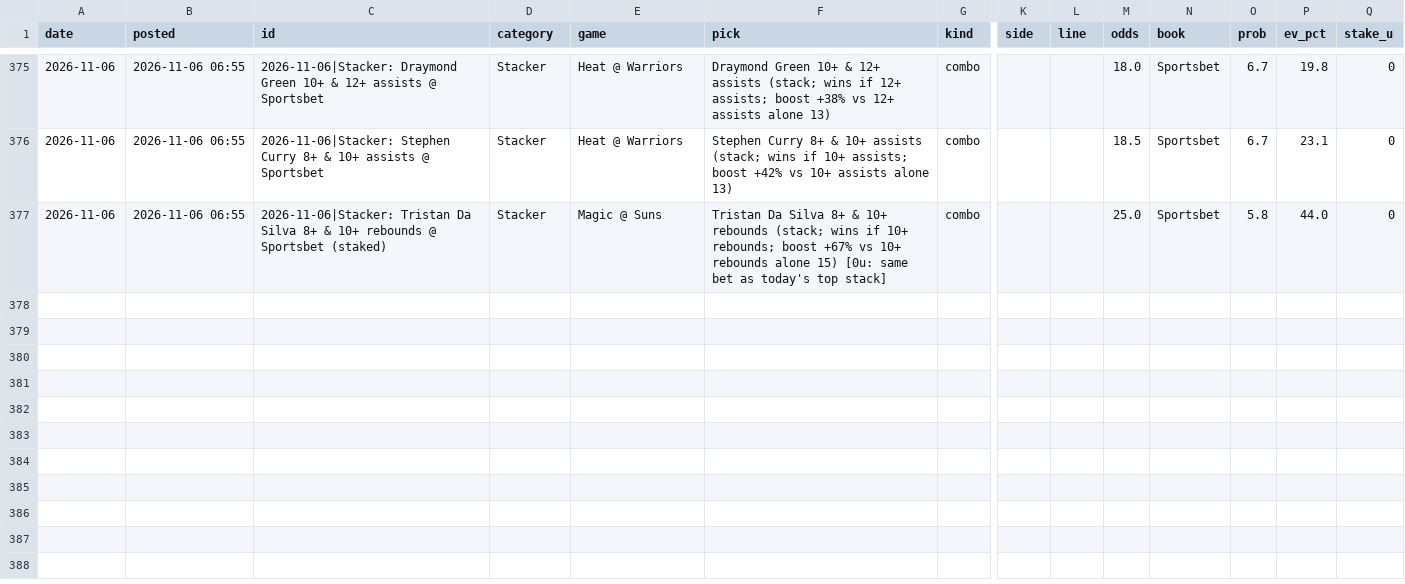
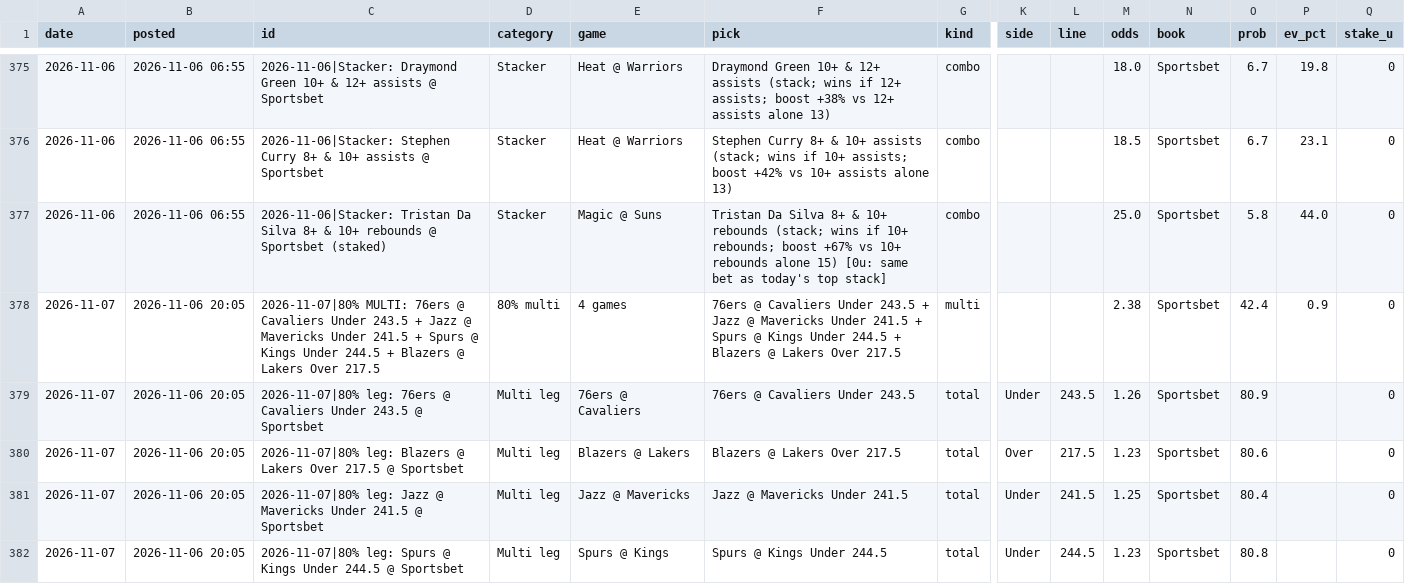
Before and after one commit to andrewkyriacou1993-lang/claudiopunt, a CSV file: data/tracking.csv, drawn as a sheet; only a part is shown, gaps mark what is left out; rows hold the shown columns only; the diff names each change by its address in the sheet, - before the commit and + after, or states it on an @@ line.

```diff
--- a/data/tracking.csv
+++ b/data/tracking.csv
+row 378: 2026-11-07 | 2026-11-06 20:05 | 2026-11-07|80% MULTI: 76ers @ Cavaliers Under 243.5 + Jazz @ Mavericks Under 241.5 + Spurs @ Kings Under 244.5 + Blazers @ Lakers Over 217.5 | 80% multi | 4 games | 76ers @ Cavaliers Under 243.5 + Jazz @ Mavericks Under 241.5 + Spurs @ Kings Under 244.5 + Blazers @ Lakers Over 217.5 | multi |  |  | 2.38 | Sportsbet | 42.4 | 0.9 | 0
+row 379: 2026-11-07 | 2026-11-06 20:05 | 2026-11-07|80% leg: 76ers @ Cavaliers Under 243.5 @ Sportsbet | Multi leg | 76ers @ Cavaliers | 76ers @ Cavaliers Under 243.5 | total | Under | 243.5 | 1.26 | Sportsbet | 80.9 |  | 0
+row 380: 2026-11-07 | 2026-11-06 20:05 | 2026-11-07|80% leg: Blazers @ Lakers Over 217.5 @ Sportsbet | Multi leg | Blazers @ Lakers | Blazers @ Lakers Over 217.5 | total | Over | 217.5 | 1.23 | Sportsbet | 80.6 |  | 0
+row 381: 2026-11-07 | 2026-11-06 20:05 | 2026-11-07|80% leg: Jazz @ Mavericks Under 241.5 @ Sportsbet | Multi leg | Jazz @ Mavericks | Jazz @ Mavericks Under 241.5 | total | Under | 241.5 | 1.25 | Sportsbet | 80.4 |  | 0
+row 382: 2026-11-07 | 2026-11-06 20:05 | 2026-11-07|80% leg: Spurs @ Kings Under 244.5 @ Sportsbet | Multi leg | Spurs @ Kings | Spurs @ Kings Under 244.5 | total | Under | 244.5 | 1.23 | Sportsbet | 80.8 |  | 0
```
Also changed, not shown: data/bets_next.csv, data/history.csv, 9 other files.
